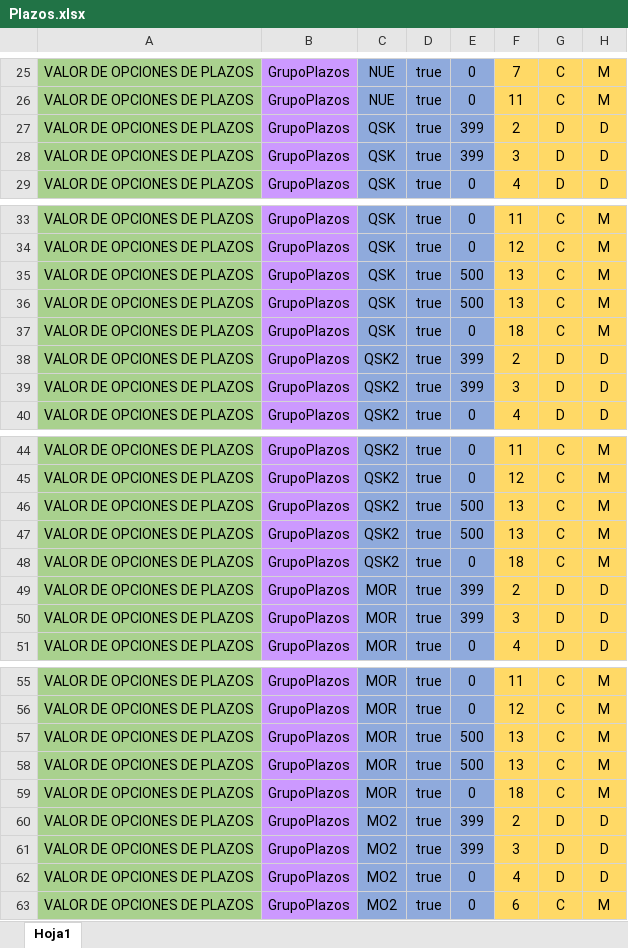
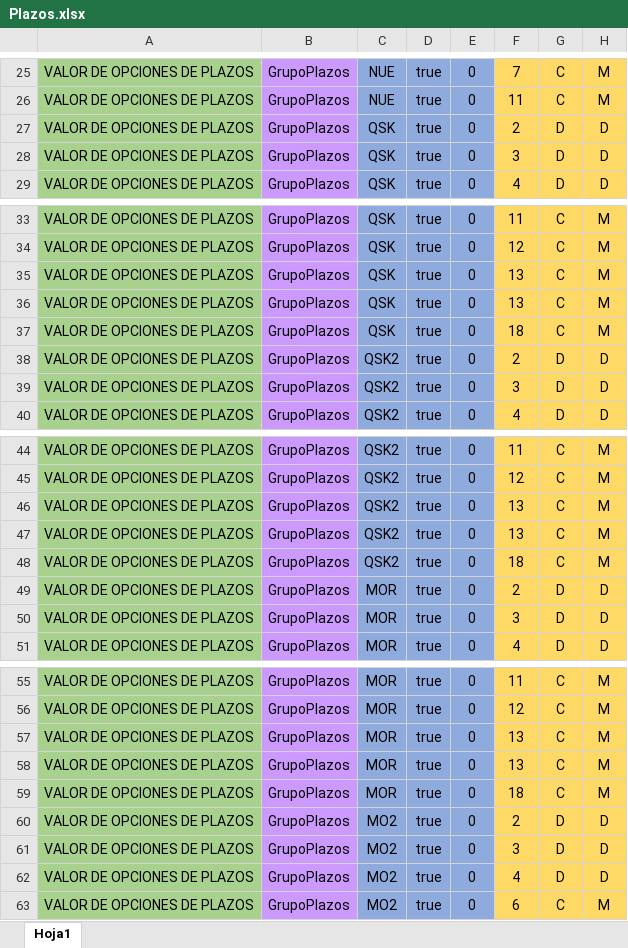
Before and after one commit to r06xd/brecreditosnuevo, an Excel workbook: src/main/resources/com/relative/brecreditosnuevos/matrices/Plazos.xlsx, sheet Hoja1, drawn as a sheet; only a part is shown, gaps mark what is left out; values as stored, in another font and other column widths than the file's, no borders; charts and pictures not drawn; the diff covers the shown part only; the diff names each change by its address in the sheet, - before the commit and + after, or states it on an @@ line.

```diff
--- a/src/main/resources/com/relative/brecreditosnuevos/matrices/Plazos.xlsx (sheet Hoja1)
+++ b/src/main/resources/com/relative/brecreditosnuevos/matrices/Plazos.xlsx (sheet Hoja1)
-E27:E28: 399
+E27:E28: 0
-E35:E36: 500
+E35:E36: 0
-E38:E39: 399
+E38:E39: 0
-E46:E47: 500
+E46:E47: 0
-E49:E50: 399
+E49:E50: 0
-E57:E58: 500
+E57:E58: 0
-E60:E61: 399
+E60:E61: 0
```
Also changed, not shown: 6 edited cells elsewhere in this sheet, charts or pictures, src/main/resources/com/relative/brecreditosnuevos/matrices/BaseServicios.xlsx, src/main/resources/com/relative/brecreditosnuevos/matrices/IvaServicios.xlsx, 22 other files.
